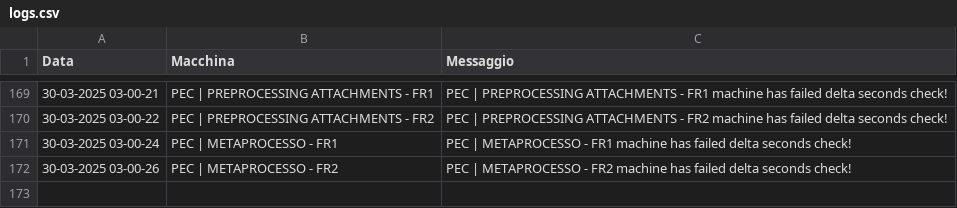
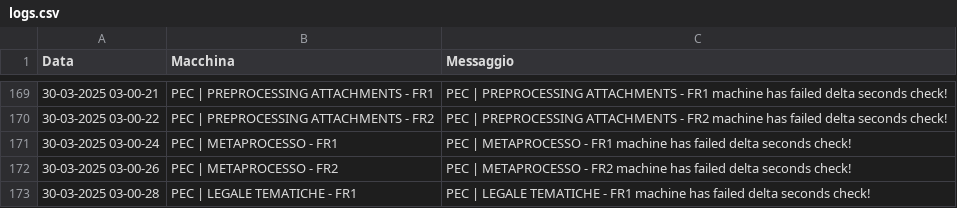
Before and after one commit to TestPowerAutomate/testAlert, a CSV file: logs.csv, drawn as a sheet; only a part is shown, gaps mark what is left out; the diff names each change by its address in the sheet, - before the commit and + after, or states it on an @@ line.

Commit message:
Service Down: PEC | LEGALE TEMATICHE - FR1

```diff
--- a/logs.csv
+++ b/logs.csv
+row 173: 30-03-2025 03-00-28 | PEC | LEGALE TEMATICHE - FR1 | PEC | LEGALE TEMATICHE - FR1 machine has failed delta seconds check!
```
